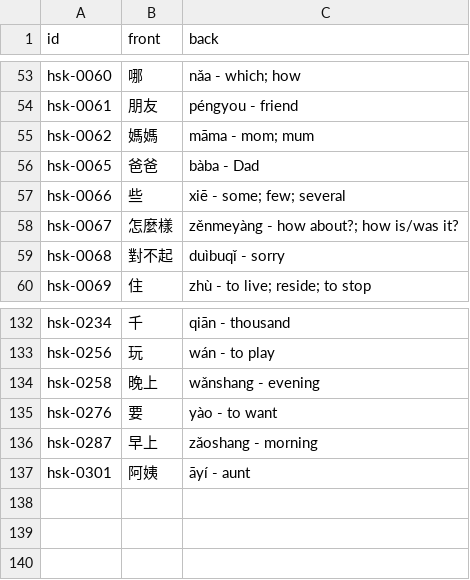
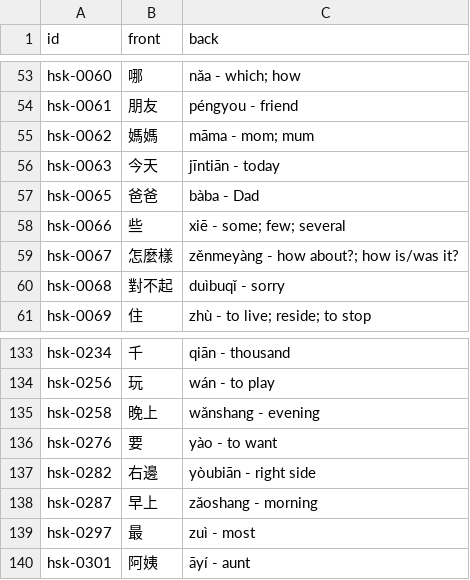
Before and after one commit to chiin/feeeed, a CSV file: hsk_practice.csv, drawn as a sheet; only a part is shown, gaps mark what is left out; the diff names each change by its address in the sheet, - before the commit and + after, or states it on an @@ line.

```diff
--- a/hsk_practice.csv
+++ b/hsk_practice.csv
+row 56: hsk-0063 | 今天 | jīntiān - today
+row 137: hsk-0282 | 右邊 | yòubiān - right side
+row 139: hsk-0297 | 最 | zuì - most
```
Also changed, not shown: 29 other files.
